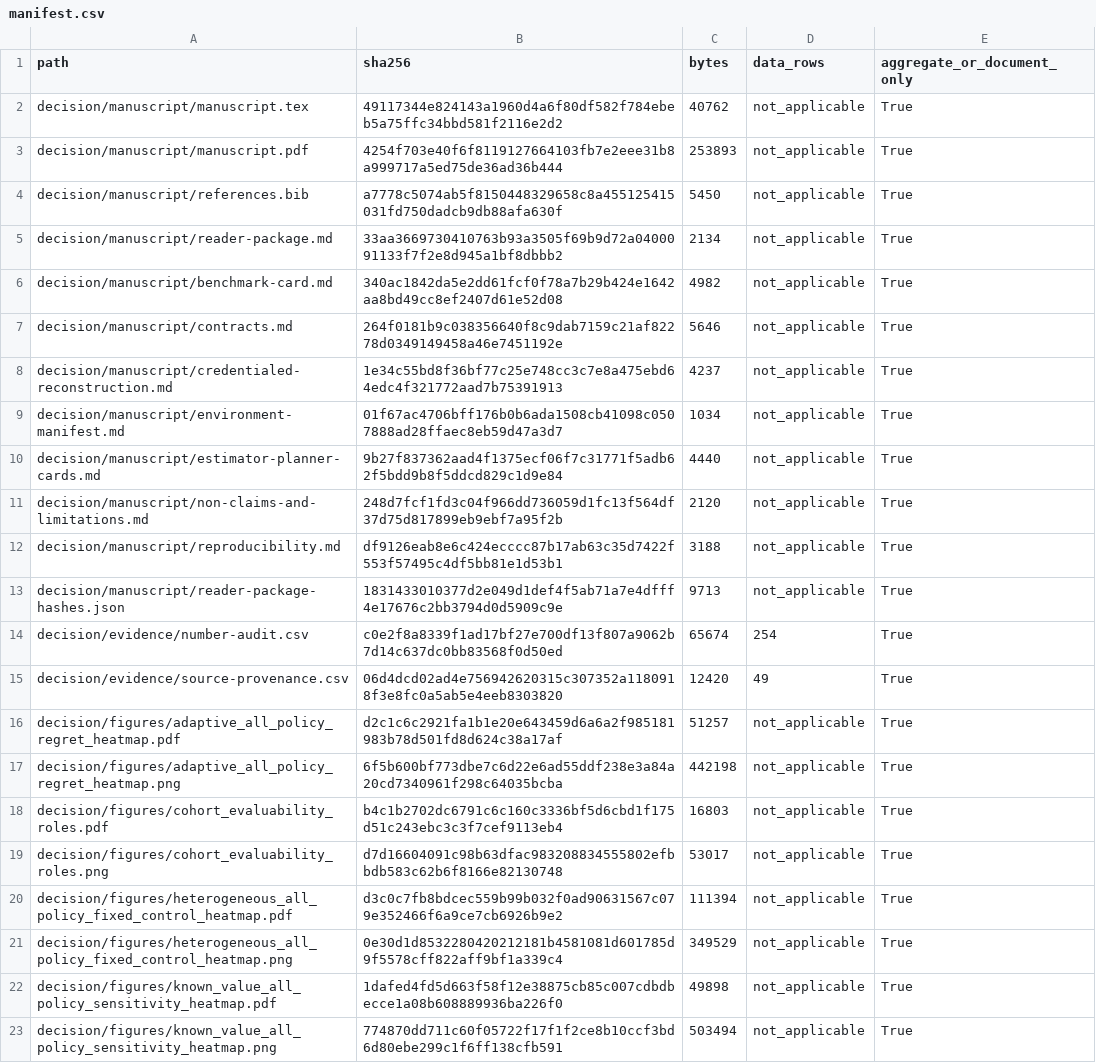
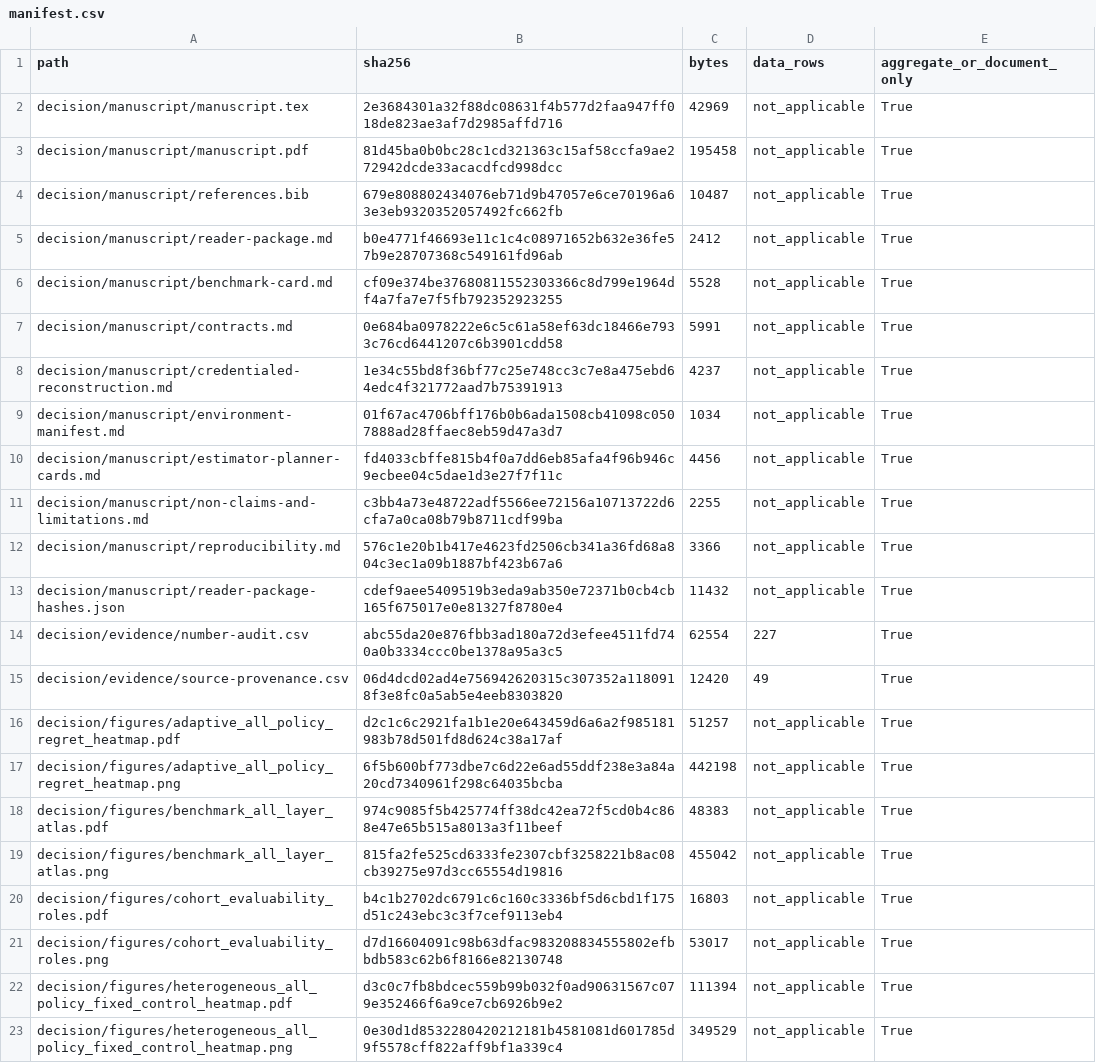
Before and after one commit to cys1102/ehrdyn-icu, a CSV file: decision/evidence/manifest.csv, drawn as a sheet; only a part is shown; the shorter side is filled out with more unchanged rows; the diff covers the shown part only.

```diff
--- a/decision/evidence/manifest.csv
+++ b/decision/evidence/manifest.csv
@@ -1,15 +1,15 @@
 path,sha256,bytes,data_rows,aggregate_or_document_only
-decision/manuscript/manuscript.tex,49117344e824143a1960d4a6f80df582f784ebeb5a75ffc34bbd581f2116e2d2,40762,not_applicable,True
-decision/manuscript/manuscript.pdf,4254f703e40f6f8119127664103fb7e2eee31b8a999717a5ed75de36ad36b444,253893,not_applicable,True
-decision/manuscript/references.bib,a7778c5074ab5f8150448329658c8a455125415031fd750dadcb9db88afa630f,5450,not_applicable,True
-decision/manuscript/reader-package.md,33aa3669730410763b93a3505f69b9d72a0400091133f7f2e8d945a1bf8dbbb2,2134,not_applicable,True
-decision/manuscript/benchmark-card.md,340ac1842da5e2dd61fcf0f78a7b29b424e1642aa8bd49cc8ef2407d61e52d08,4982,not_applicable,True
-decision/manuscript/contracts.md,264f0181b9c038356640f8c9dab7159c21af82278d0349149458a46e7451192e,5646,not_applicable,True
+decision/manuscript/manuscript.tex,2e3684301a32f88dc08631f4b577d2faa947ff018de823ae3af7d2985affd716,42969,not_applicable,True
+decision/manuscript/manuscript.pdf,81d45ba0b0bc28c1cd321363c15af58ccfa9ae272942dcde33acacdfcd998dcc,195458,not_applicable,True
+decision/manuscript/references.bib,679e808802434076eb71d9b47057e6ce70196a63e3eb9320352057492fc662fb,10487,not_applicable,True
+decision/manuscript/reader-package.md,b0e4771f46693e11c1c4c08971652b632e36fe57b9e28707368c549161fd96ab,2412,not_applicable,True
+decision/manuscript/benchmark-card.md,cf09e374be37680811552303366c8d799e1964df4a7fa7e7f5fb792352923255,5528,not_applicable,True
+decision/manuscript/contracts.md,0e684ba0978222e6c5c61a58ef63dc18466e7933c76cd6441207c6b3901cdd58,5991,not_applicable,True
 decision/manuscript/credentialed-reconstruction.md,1e34c55bd8f36bf77c25e748cc3c7e8a475ebd64edc4f321772aad7b75391913,4237,not_applicable,True
 decision/manuscript/environment-manifest.md,01f67ac4706bff176b0b6ada1508cb41098c0507888ad28ffaec8eb59d47a3d7,1034,not_applicable,True
-decision/manuscript/estimator-planner-cards.md,9b27f837362aad4f1375ecf06f7c31771f5adb62f5bdd9b8f5ddcd829c1d9e84,4440,not_applicable,True
-decision/manuscript/non-claims-and-limitations.md,248d7fcf1fd3c04f966dd736059d1fc13f564df37d75d817899eb9ebf7a95f2b,2120,not_applicable,True
-decision/manuscript/reproducibility.md,df9126eab8e6c424ecccc87b17ab63c35d7422f553f57495c4df5bb81e1d53b1,3188,not_applicable,True
-decision/manuscript/reader-package-hashes.json,1831433010377d2e049d1def4f5ab71a7e4dfff4e17676c2bb3794d0d5909c9e,9713,not_applicable,True
-decision/evidence/number-audit.csv,c0e2f8a8339f1ad17bf27e700df13f807a9062b7d14c637dc0bb83568f0d50ed,65674,254,True
+decision/manuscript/estimator-planner-cards.md,fd4033cbffe815b4f0a7dd6eb85afa4f96b946c9ecbee04c5dae1d3e27f7f11c,4456,not_applicable,True
+decision/manuscript/non-claims-and-limitations.md,c3bb4a73e48722adf5566ee72156a10713722d6cfa7a0ca08b79b8711cdf99ba,2255,not_applicable,True
+decision/manuscript/reproducibility.md,576c1e20b1b417e4623fd2506cb341a36fd68a804c3ec1a09b1887bf423b67a6,3366,not_applicable,True
+decision/manuscript/reader-package-hashes.json,cdef9aee5409519b3eda9ab350e72371b0cb4cb165f675017e0e81327f8780e4,11432,not_applicable,True
+decision/evidence/number-audit.csv,abc55da20e876fbb3ad180a72d3efee4511fd740a0b3334ccc0be1378a95a3c5,62554,227,True
 decision/evidence/source-provenance.csv,06d4dcd02ad4e756942620315c307352a1180918f3e8fc0a5ab5e4eeb8303820,12420,49,True
@@ -17,2 +17,4 @@ decision/figures/adaptive_all_policy_regret_heatmap.pdf,d2c1c6c2921fa1b1e20e6434
 decision/figures/adaptive_all_policy_regret_heatmap.png,6f5b600bf773dbe7c6d22e6ad55ddf238e3a84a20cd7340961f298c64035bcba,442198,not_applicable,True
+decision/figures/benchmark_all_layer_atlas.pdf,974c9085f5b425774ff38dc42ea72f5cd0b4c868e47e65b515a8013a3f11beef,48383,not_applicable,True
+decision/figures/benchmark_all_layer_atlas.png,815fa2fe525cd6333fe2307cbf3258221b8ac08cb39275e97d3cc65554d19816,455042,not_applicable,True
 decision/figures/cohort_evaluability_roles.pdf,b4c1b2702dc6791c6c160c3336bf5d6cbd1f175d51c243ebc3c3f7cef9113eb4,16803,not_applicable,True
```
Also changed, not shown: 11 added rows and 4 edited cells elsewhere in this file, decision/evidence/baseline_surface_atlas.csv, decision/evidence/cohort_scale.csv, 31 other files.
